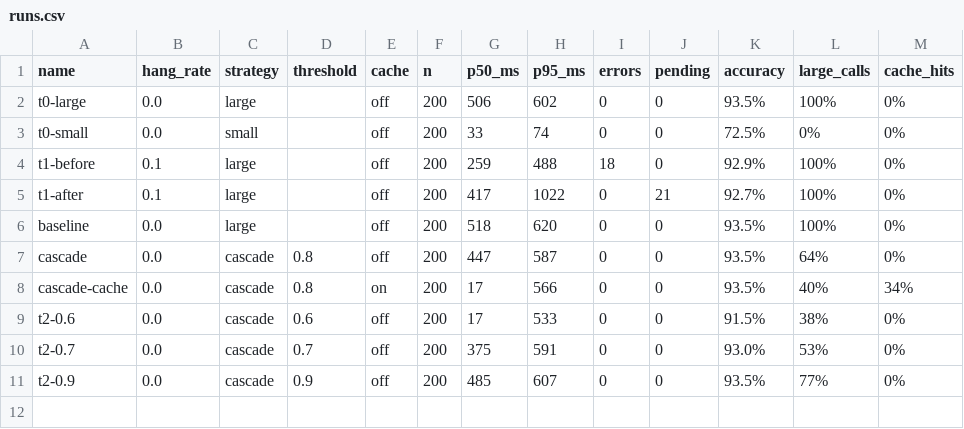
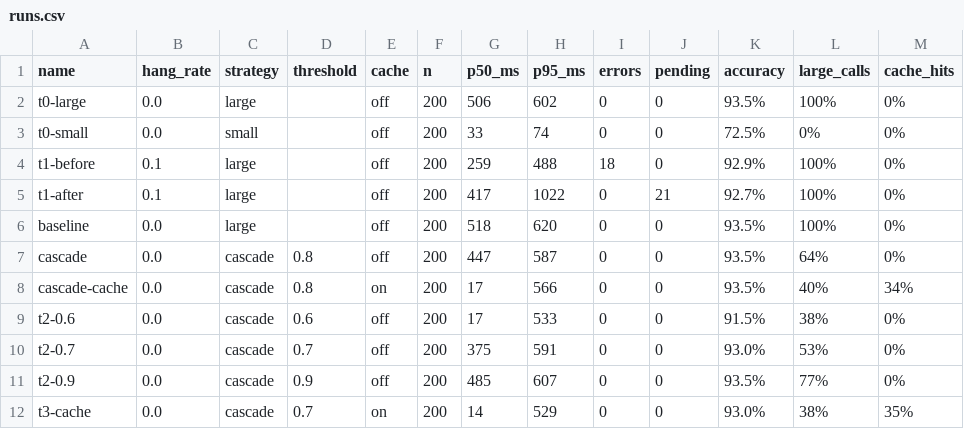
Before and after one commit to Bennette321321/swarch-arch4ai, a CSV file: results/runs.csv, drawn as a sheet; the diff names each change by its address in the sheet, - before the commit and + after, or states it on an @@ line.

Commit message:
feat: task 3 result

```diff
--- a/results/runs.csv
+++ b/results/runs.csv
+row 12: t3-cache | 0.0 | cascade | 0.7 | on | 200 | 14 | 529 | 0 | 0 | 93.0% | 38% | 35%
```
